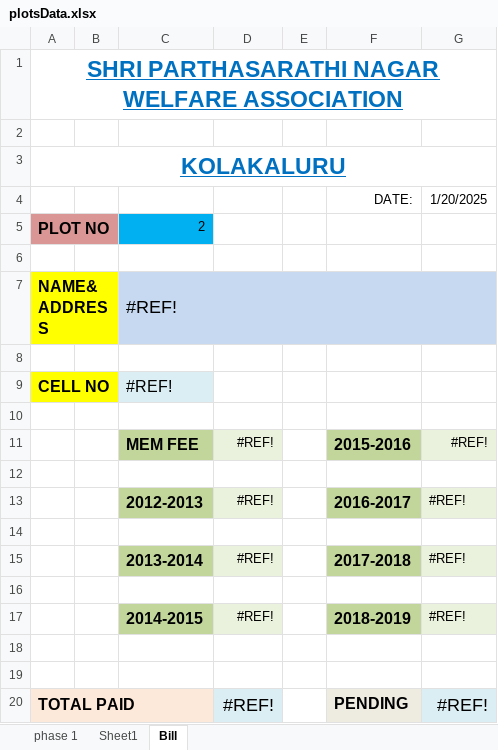
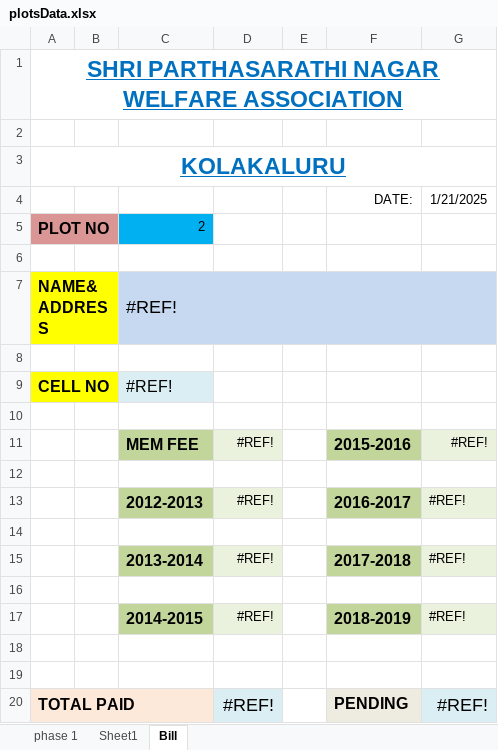
Before and after one commit to vijay-i/plot-search, an Excel workbook: plotsData.xlsx, sheet Bill, drawn as a sheet; values as stored, in another font and other column widths than the file's, no borders; charts and pictures not drawn; the diff names each change by its address in the sheet, - before the commit and + after, or states it on an @@ line.

```diff
--- a/plotsData.xlsx (sheet Bill)
+++ b/plotsData.xlsx (sheet Bill)
-G4: 1/20/2025
+G4: 1/21/2025
```
Also changed, not shown: sheet phase 1, sheet Sheet1, formulas that keep their value.
